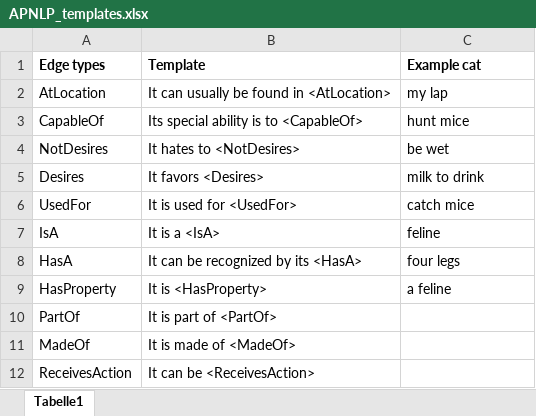
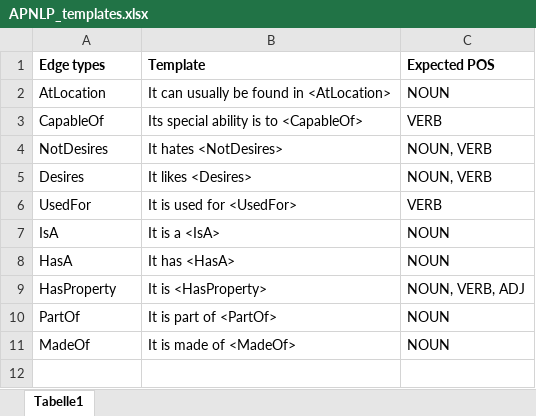
Before and after one commit to ElisaNguyen/Pokerator, an Excel workbook: Data/APNLP_templates.xlsx, sheet Tabelle1, drawn as a sheet; values as stored, in another font and other column widths than the file's, no borders; the diff names each change by its address in the sheet, - before the commit and + after, or states it on an @@ line.

Commit message:
updated templates with expected pos tag updated conceptnet request to search for fitting relation itself pokedexentrybuilder now making descriptions fitting to pos tagging based on dependency parsing

```diff
--- a/Data/APNLP_templates.xlsx (sheet Tabelle1)
+++ b/Data/APNLP_templates.xlsx (sheet Tabelle1)
-C1: Example cat
+C1: Expected POS
-C2 (Expected POS): my lap
+C2 (Expected POS): NOUN
-C3 (Expected POS): hunt mice
+C3 (Expected POS): VERB
-B4 (Template): It hates to <NotDesires>
+B4 (Template): It hates <NotDesires>
-C4 (Expected POS): be wet
+C4 (Expected POS): NOUN, VERB
-B5 (Template): It favors <Desires>
+B5 (Template): It likes <Desires>
-C5 (Expected POS): milk to drink
+C5 (Expected POS): NOUN, VERB
-C6 (Expected POS): catch mice
+C6 (Expected POS): VERB
-C7 (Expected POS): feline
+C7 (Expected POS): NOUN
-B8 (Template): It can be recognized by its <HasA>
+B8 (Template): It has <HasA>
-C8 (Expected POS): four legs
+C8 (Expected POS): NOUN
-C9 (Expected POS): a feline
+C9 (Expected POS): NOUN, VERB, ADJ
-C10:C11 (Expected POS): (empty)
+C10:C11 (Expected POS): NOUN
-row 12: ReceivesAction | It can be <ReceivesAction>
```
Also changed, not shown: 2 other files.
